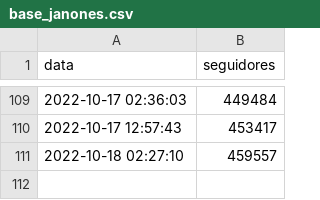
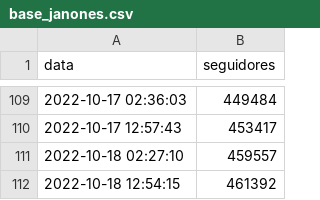
Before and after one commit to filipemsc/janones-track, a CSV file: bases/base_janones.csv, drawn as a sheet; only a part is shown, gaps mark what is left out.

```diff
--- a/bases/base_janones.csv
+++ b/bases/base_janones.csv
@@ -111 +111,2 @@
 "2022-10-18 02:27:10";459557
+"2022-10-18 12:54:15";461392
```
